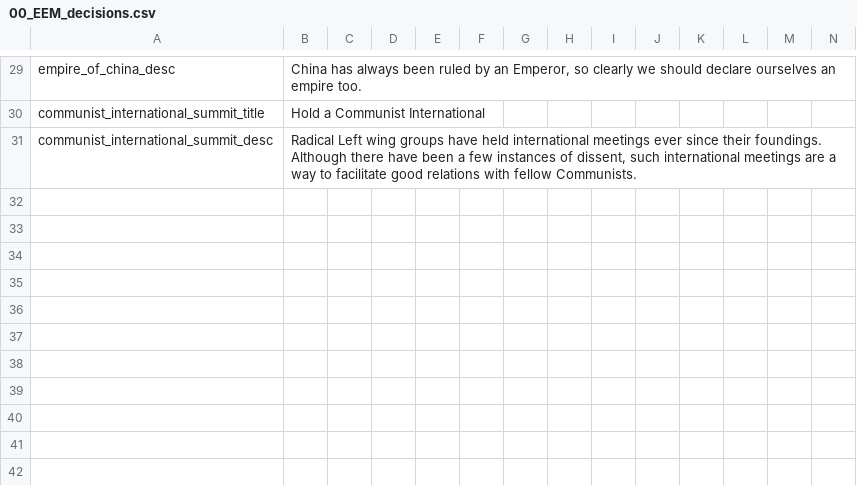
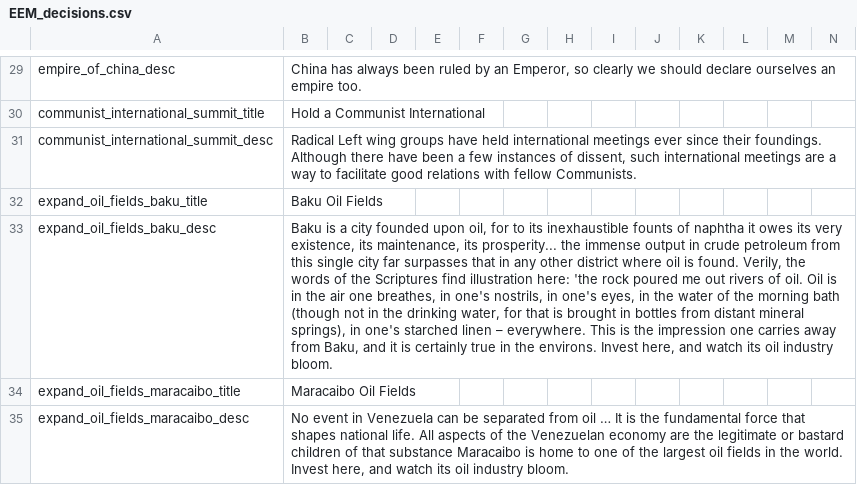
Before and after one commit to ujtcelvn/Ending_Extension_Mod, a CSV file: EEM/localisation/EEM_decisions.csv (was EEM/localisation/00_EEM_decisions.csv), drawn as a sheet; only a part is shown, gaps mark what is left out; the diff names each change by its address in the sheet, - before the commit and + after, or states it on an @@ line.

Commit message:
v0.5.0
increase AI navy and oil research rates
adjusted navy invention balance
Nerfed WW2 arty defense
Increased WW2 Infantry, Guard, Armor, and Motorized attack
Increased supply cost increases for WW2 Armor
reduce tax refund event spam
reduced strategic bombing damage
removed lubrication_oil and ball_screw inventions and zinc_carbon_battery
added paul_samuelson invention
Soldiers and officers now drink more wine and less beverage
Fixed bug where non-africans can use the African version of organize Dahomey
leaded_gasoline invention added to synthetic_polymers, which also makes pollution event made more likely
removed folkis_educates modifier and event 36601 because giving 1% research to Sweden forever is a Paradox wank
pass_folkskolereformen now gives low_schools and 1 prestige, which is what event 36601 used to give
svenska_pansarbats_foreningen no longer unlocks the Flintlock Rifles technology because buying a cruiser giving you flintlock rifles is dumb
bug fixes for China
slightly adjusted war crimes events
Added preliminary tag for the UN
adjust file names

take Pacific islands CB, costs 2.75 infamy, reduces jingoism by only 0.1 (vs 0.25 for most other wargoals) if added, can be used on the following islands (even if it's a state, but not if it's the capital)
    Caroline, Fiji, Mariana, Solomon, New Caledonia, Tonga, Samoa, Tahiti
    can be used if has nationalism and imperialism, the Berlin Conference happened, is a great or secondary power, and own any of the above islands or Bonin or Hawaii
Izhma flips to oil in 1930 (Petchora oil field)
Saratov flips to oil in 1940 (ural-volga oil district)
expand_oil_fields decisions and large_oil_field modifier oil production and RGO size modifier for famously large oil fields Baku and Maracaibo
event to flip Queretaro back to fruit after 1922 to represent Mexican oil production decline around 1925.
interventionism max_tax set to 0.9 and state_capitalism max_tax set to 0.95, so only commies (planned economy) can set tax to 100%
You now need ironclads, 40 ports, and 80 ships in order to get the benefits of large_commerce_protection_navy, reduced its import_cost reduction from 0.025 to 0.01

```diff
--- a/EEM/localisation/00_EEM_decisions.csv
+++ b/EEM/localisation/EEM_decisions.csv
+row 32: expand_oil_fields_baku_title | Baku Oil Fields
+row 33: expand_oil_fields_baku_desc | Baku is a city founded upon oil, for to its inexhaustible founts of naphtha it owes its very existence, its maintenance, its prosperity... the immense output in crude petroleum from this single city far surpasses that in any other district where oil is found. Verily, the words of the Scriptures find illustration here: 'the rock poured me out rivers of oil. Oil is in the air one breathes, in one's nostrils, in one's eyes, in the water of the morning bath (though not in the drinking water, for that is brought in bottles from distant mineral springs), in one's starched linen – everywhere. This is the impression one carries away from Baku, and it is certainly true in the environs. Invest here, and watch its oil industry bloom.
+row 34: expand_oil_fields_maracaibo_title | Maracaibo Oil Fields
+row 35: expand_oil_fields_maracaibo_desc | No event in Venezuela can be separated from oil … It is the fundamental force that shapes national life. All aspects of the Venezuelan economy are the legitimate or bastard children of that substance Maracaibo is home to one of the largest oil fields in the world. Invest here, and watch its oil industry bloom.
```
Also changed, not shown: EEM/localisation/EEM_countries.csv, EEM/localisation/EEM_events.csv, 55 other files.
